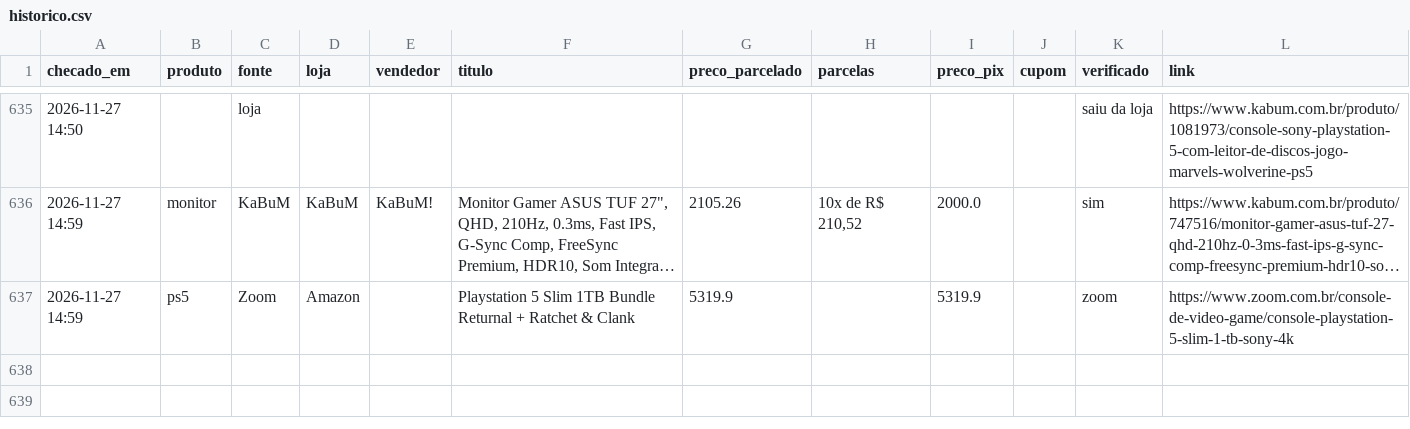
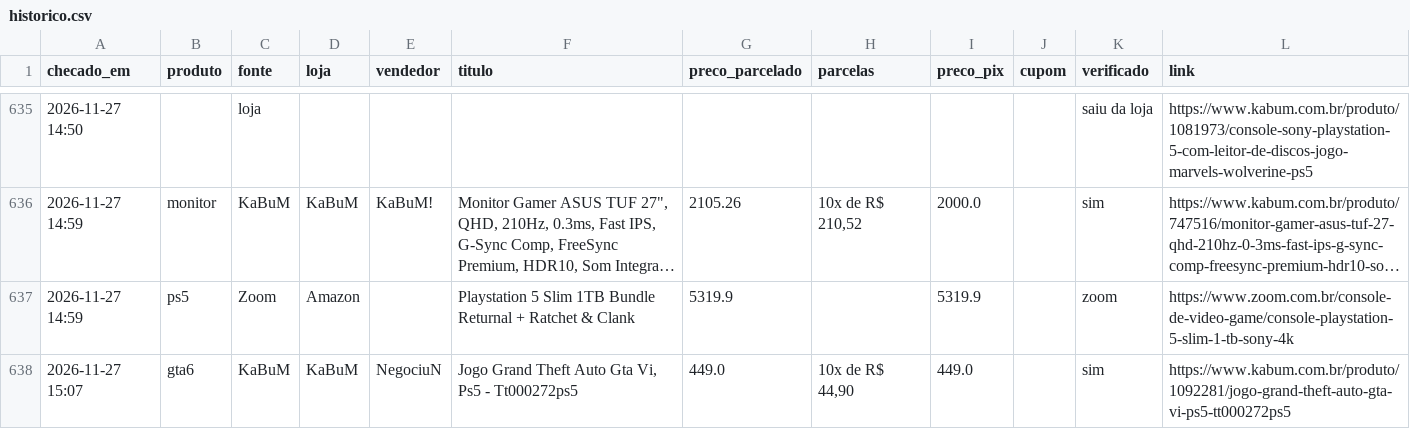
Before and after one commit to leo-barbieri/monitor-precos, a CSV file: data/historico.csv, drawn as a sheet; only a part is shown, gaps mark what is left out; long unchanged cells end in …; the diff names each change by its address in the sheet, - before the commit and + after, or states it on an @@ line.

```diff
--- a/data/historico.csv
+++ b/data/historico.csv
+row 638: 2026-11-27 15:07 | gta6 | KaBuM | KaBuM | NegociuN | Jogo Grand Theft Auto Gta Vi, Ps5 - Tt000272ps5 | 449.0 | 10x de R$ 44,90 | 449.0 |  | sim | https://www.kabum.com.br/produto/1092281/jogo-grand-theft-auto-gta-vi-ps5-tt000272ps5
```
Also changed, not shown: 1 other file.
